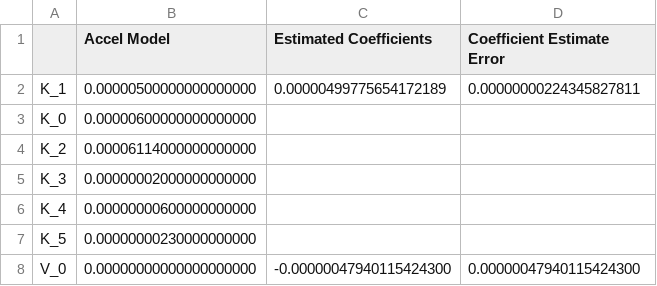
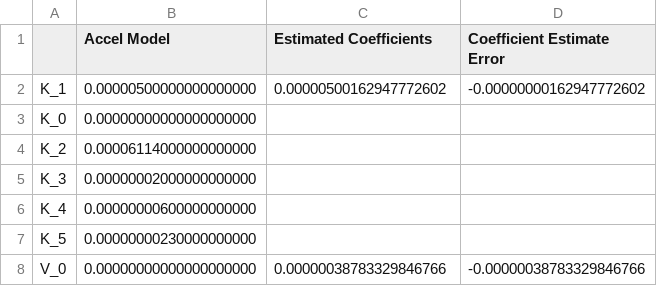
Before and after one commit to seanofabraham/Thesis, a CSV file: Results/Coeff: K_1-K_1_SigmaRPV-1e-05_WLS-True_corr_LongHand.csv, drawn as a sheet.

```diff
--- a/Results/Coeff: K_1-K_1_SigmaRPV-1e-05_WLS-True_corr_LongHand.csv
+++ b/Results/Coeff: K_1-K_1_SigmaRPV-1e-05_WLS-True_corr_LongHand.csv
@@ -1,4 +1,4 @@
 ,Accel Model,Estimated Coefficients,Coefficient Estimate Error
-K_1,0.00000500000000000000,0.00000499775654172189,0.00000000224345827811
-K_0,0.00000600000000000000,,
+K_1,0.00000500000000000000,0.00000500162947772602,-0.00000000162947772602
+K_0,0.00000000000000000000,,
 K_2,0.00006114000000000000,,
@@ -7,2 +7,2 @@ K_4,0.00000000600000000000,,
 K_5,0.00000000230000000000,,
-V_0,0.00000000000000000000,-0.00000047940115424300,0.00000047940115424300
+V_0,0.00000000000000000000,0.00000038783329846766,-0.00000038783329846766
```
Also changed, not shown: Results/COV_Coeff: K_1-K_5_SigmaRPV-0.0_corr.csv, Results/COV_Coeff: K_1-K_5_SigmaRPV-1e-05_corr.csv, 20 other files.
